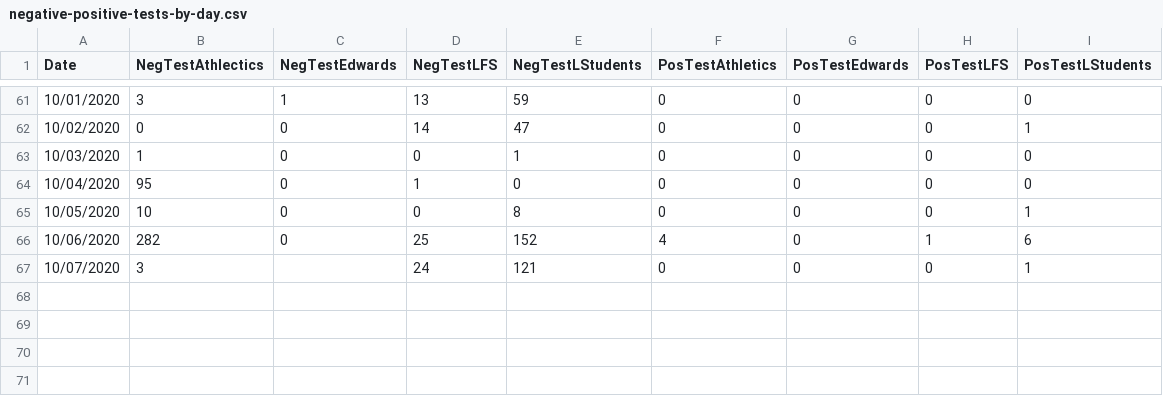
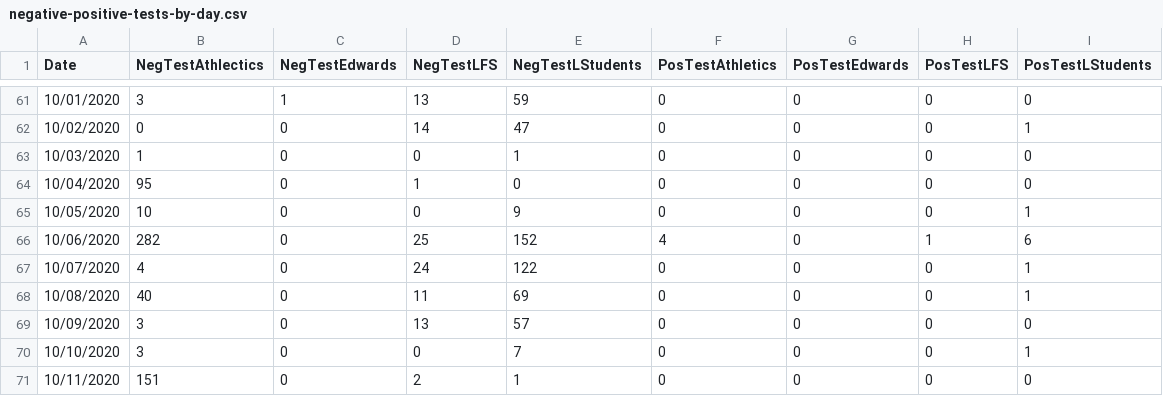
Before and after one commit to mtholder/ku-covid-testing-data, a CSV file: negative-positive-tests-by-day.csv, drawn as a sheet; only a part is shown, gaps mark what is left out.

```diff
--- a/negative-positive-tests-by-day.csv
+++ b/negative-positive-tests-by-day.csv
@@ -64,4 +64,8 @@ Date	NegTestAthlectics	NegTestEdwards	NegTestLFS	NegTestLStudents	PosTestAthleti
 10/04/2020	95	0	1	0	0	0	0	0
-10/05/2020	10	0	0	8	0	0	0	1
+10/05/2020	10	0	0	9	0	0	0	1
 10/06/2020	282	0	25	152	4	0	1	6
-10/07/2020	3		24	121	0	0	0	1
+10/07/2020	4	0	24	122	0	0	0	1
+10/08/2020	40	0	11	69	0	0	0	1
+10/09/2020	3	0	13	57	0	0	0	0
+10/10/2020	3	0	0	7	0	0	0	1
+10/11/2020	151	0	2	1	0	0	0	0
```
Also changed, not shown: 4 other files.
